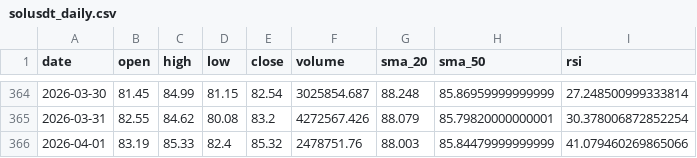
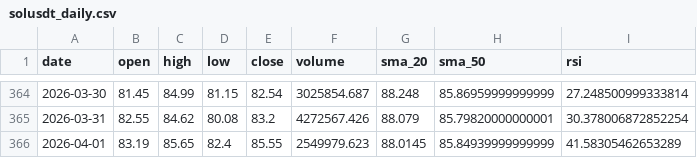
Before and after one commit to MetalDoradoCrypto/lean-trader, a CSV file: data/solusdt_daily.csv, drawn as a sheet; only a part is shown, gaps mark what is left out.

```diff
--- a/data/solusdt_daily.csv
+++ b/data/solusdt_daily.csv
@@ -365,2 +365,2 @@ date,open,high,low,close,volume,sma_20,sma_50,rsi
 2026-03-31,82.55,84.62,80.08,83.2,4272567.426,88.079,85.79820000000001,30.378006872852254
-2026-04-01,83.19,85.33,82.4,85.32,2478751.76,88.003,85.84479999999999,41.079460269865066
+2026-04-01,83.19,85.65,82.4,85.55,2549979.623,88.0145,85.84939999999999,41.58305462653289
```
Also changed, not shown: data/btcusdt_daily.csv, data/ethusdt_daily.csv, 7 other files.
